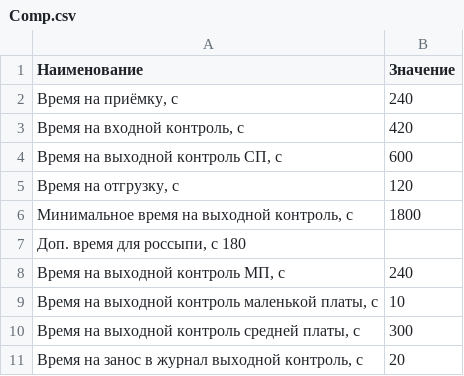
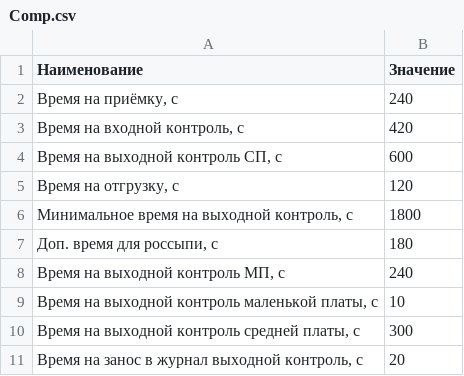
Before and after one commit to DimastX/Money_web, a CSV file: data/Comp.csv, drawn as a sheet; removed rows and columns are numbered as before the commit, all else as after; the diff names each change by its address in the sheet, - before the commit and + after, or states it on an @@ line.

```diff
--- a/data/Comp.csv
+++ b/data/Comp.csv
-row 7: Доп. время для россыпи, с 180
+row 7: Доп. время для россыпи, с | 180
```
Also changed, not shown: 2 other files.
